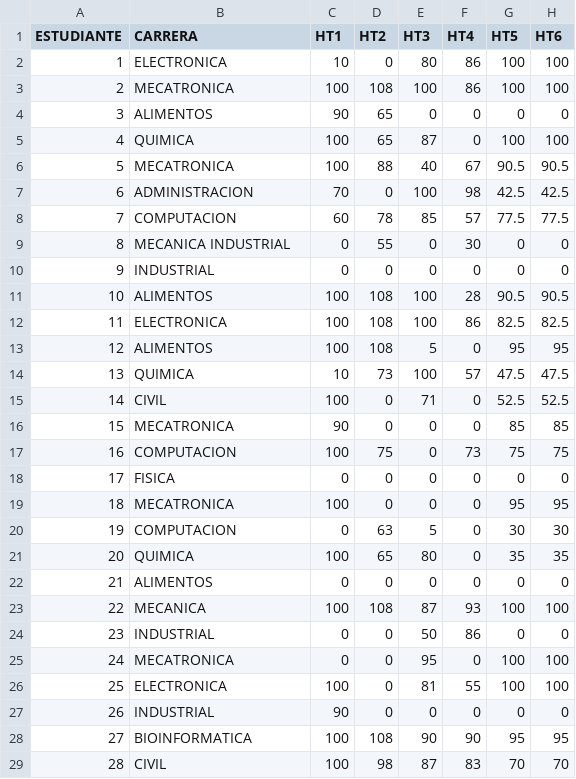
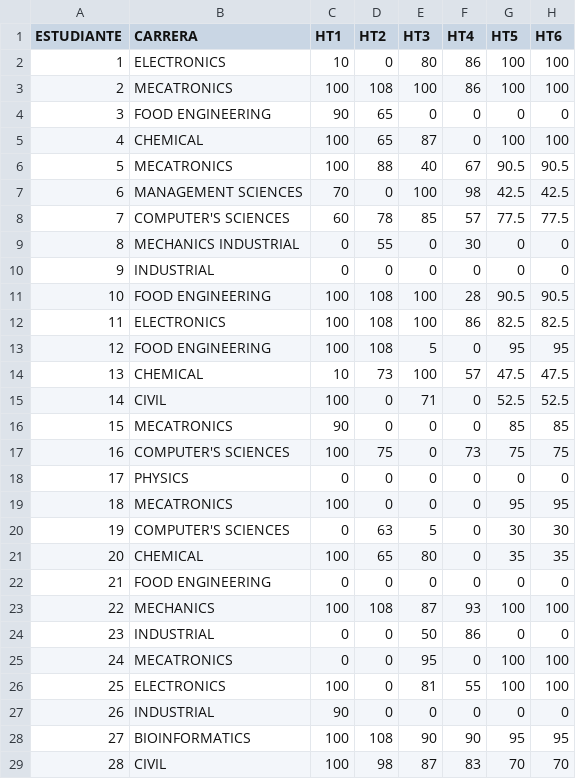
Before and after one commit to lgarciap/ShinyApp, a CSV file: Notas - 100-rendimiento_1.csv, drawn as a sheet; only a part is shown; the diff covers the shown part only; the diff names each change by its address in the sheet, - before the commit and + after, or states it on an @@ line.

Commit message:
career translation

```diff
--- a/Notas - 100-rendimiento_1.csv
+++ b/Notas - 100-rendimiento_1.csv
-B2 (CARRERA): ELECTRONICA
+B2 (CARRERA): ELECTRONICS
-B3 (CARRERA): MECATRONICA
+B3 (CARRERA): MECATRONICS
-B4 (CARRERA): ALIMENTOS
+B4 (CARRERA): FOOD ENGINEERING
-B5 (CARRERA): QUIMICA
+B5 (CARRERA): CHEMICAL
-B6 (CARRERA): MECATRONICA
+B6 (CARRERA): MECATRONICS
-B7 (CARRERA): ADMINISTRACION
+B7 (CARRERA): MANAGEMENT SCIENCES
-B8 (CARRERA): COMPUTACION
+B8 (CARRERA): COMPUTER'S SCIENCES
-B9 (CARRERA): MECANICA INDUSTRIAL
+B9 (CARRERA): MECHANICS INDUSTRIAL
-B11 (CARRERA): ALIMENTOS
+B11 (CARRERA): FOOD ENGINEERING
-B12 (CARRERA): ELECTRONICA
+B12 (CARRERA): ELECTRONICS
-B13 (CARRERA): ALIMENTOS
+B13 (CARRERA): FOOD ENGINEERING
-B14 (CARRERA): QUIMICA
+B14 (CARRERA): CHEMICAL
-B16 (CARRERA): MECATRONICA
+B16 (CARRERA): MECATRONICS
-B17 (CARRERA): COMPUTACION
+B17 (CARRERA): COMPUTER'S SCIENCES
-B18 (CARRERA): FISICA
+B18 (CARRERA): PHYSICS
-B19 (CARRERA): MECATRONICA
+B19 (CARRERA): MECATRONICS
-B20 (CARRERA): COMPUTACION
+B20 (CARRERA): COMPUTER'S SCIENCES
-B21 (CARRERA): QUIMICA
+B21 (CARRERA): CHEMICAL
-B22 (CARRERA): ALIMENTOS
+B22 (CARRERA): FOOD ENGINEERING
-B23 (CARRERA): MECANICA
+B23 (CARRERA): MECHANICS
-B25 (CARRERA): MECATRONICA
+B25 (CARRERA): MECATRONICS
-B26 (CARRERA): ELECTRONICA
+B26 (CARRERA): ELECTRONICS
-B28 (CARRERA): BIOINFORMATICA
+B28 (CARRERA): BIOINFORMATICS
```
Also changed, not shown: 1 edited cell elsewhere in this file.
